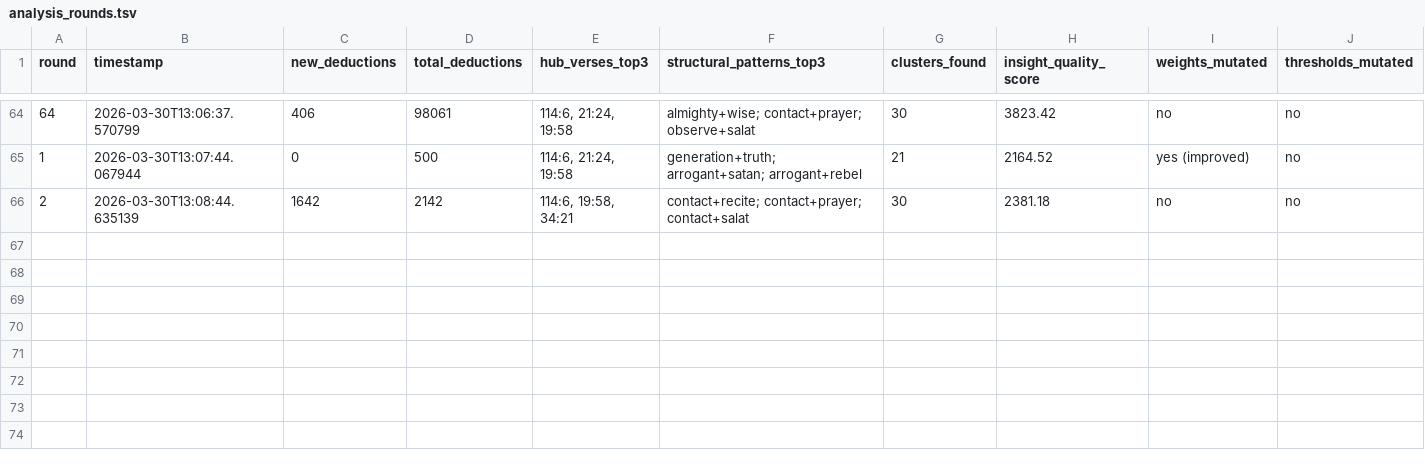
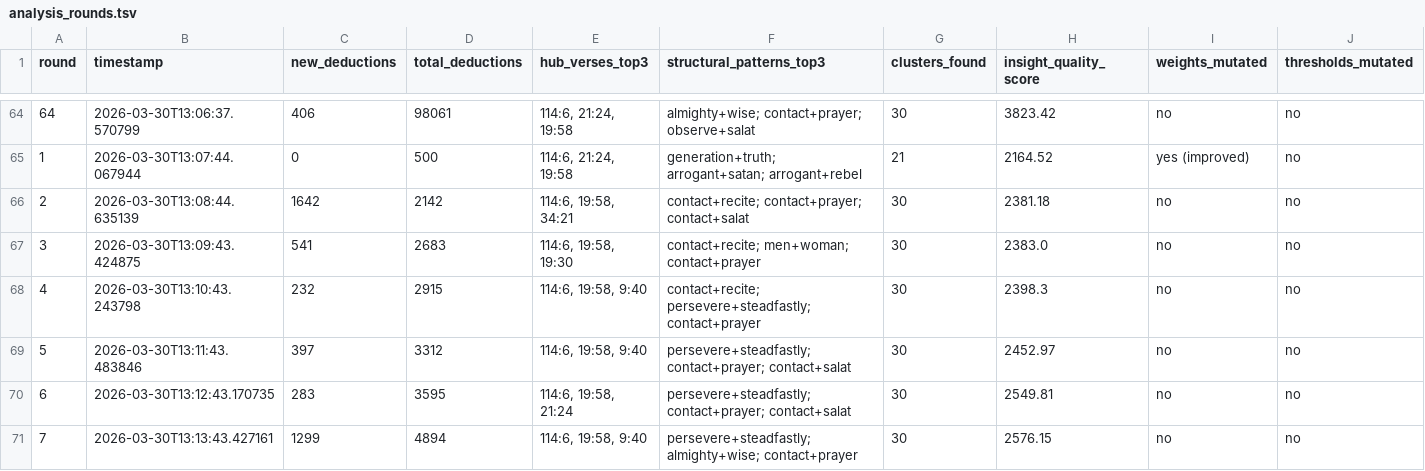
Before and after one commit to Submit19/quran-knowledge-graph, a TSV file: autoresearch/analysis_rounds.tsv, drawn as a sheet; only a part is shown, gaps mark what is left out.

```diff
--- a/autoresearch/analysis_rounds.tsv
+++ b/autoresearch/analysis_rounds.tsv
@@ -66 +66,6 @@ round	timestamp	new_deductions	total_deductions	hub_verses_top3	structural_patte
 2	2026-03-30T13:08:44.635139	1642	2142	114:6, 19:58, 34:21	contact+recite; contact+prayer; contact+salat	30	2381.18	no	no
+3	2026-03-30T13:09:43.424875	541	2683	114:6, 19:58, 19:30	contact+recite; men+woman; contact+prayer	30	2383.0	no	no
+4	2026-03-30T13:10:43.243798	232	2915	114:6, 19:58, 9:40	contact+recite; persevere+steadfastly; contact+prayer	30	2398.3	no	no
+5	2026-03-30T13:11:43.483846	397	3312	114:6, 19:58, 9:40	persevere+steadfastly; contact+prayer; contact+salat	30	2452.97	no	no
+6	2026-03-30T13:12:43.170735	283	3595	114:6, 19:58, 21:24	persevere+steadfastly; contact+prayer; contact+salat	30	2549.81	no	no
+7	2026-03-30T13:13:43.427161	1299	4894	114:6, 19:58, 9:40	persevere+steadfastly; almighty+wise; contact+prayer	30	2576.15	no	no
```
Also changed, not shown: autoresearch/deduction_rounds.tsv, 15 other files.
